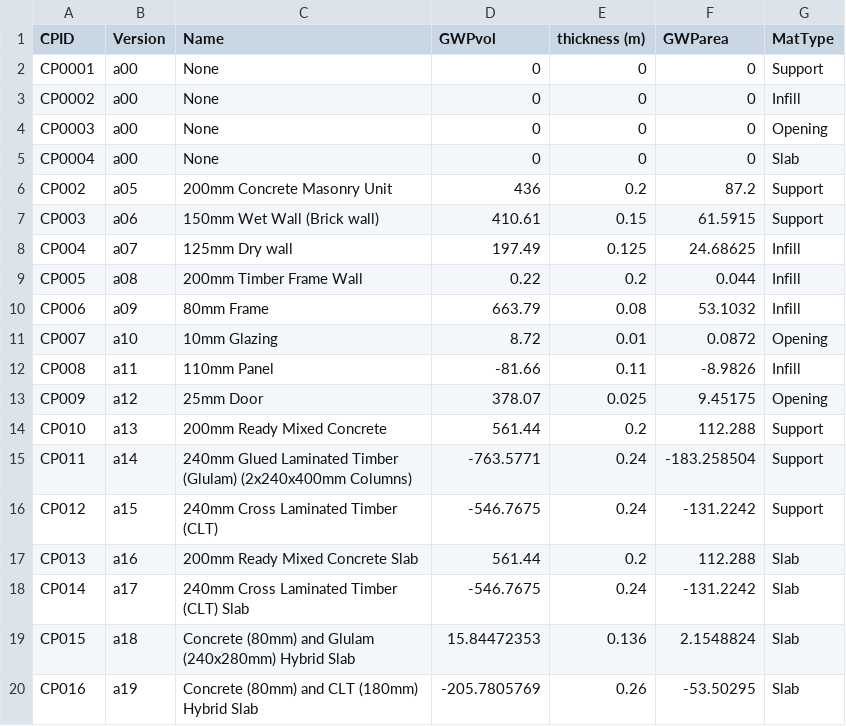
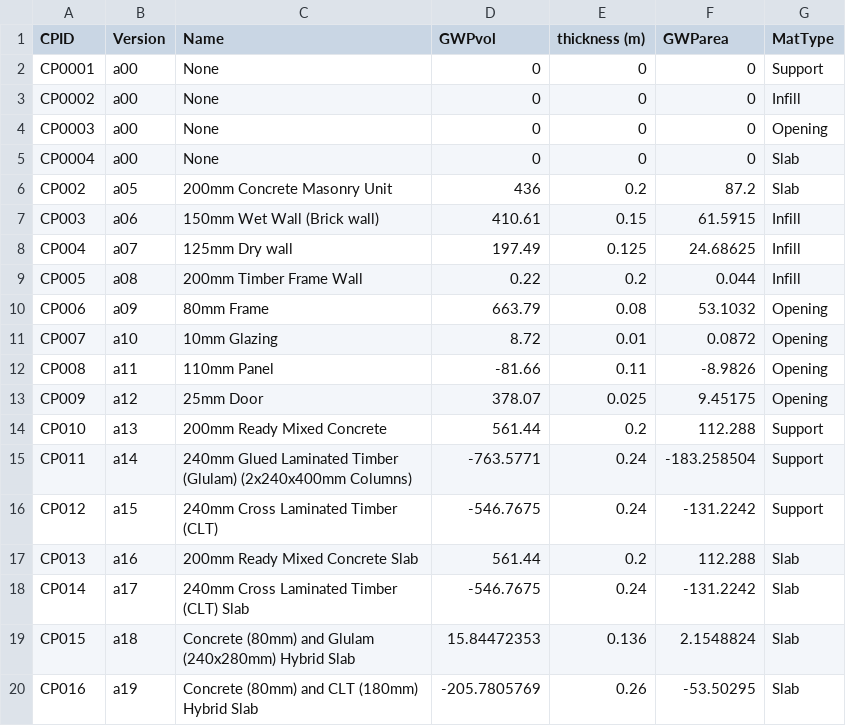
Before and after one commit to dragonheat123/shoebox_tool, a CSV file: LCA/testcase_db2.csv, drawn as a sheet.

```diff
--- a/LCA/testcase_db2.csv
+++ b/LCA/testcase_db2.csv
@@ -5,9 +5,9 @@ CP0003,a00,None,0,0,0,Opening
 CP0004,a00,None,0,0,0,Slab
-CP002,a05,200mm Concrete Masonry Unit ,436,0.2,87.2,Support
-CP003,a06,150mm Wet Wall (Brick wall),410.61,0.15,61.5915,Support
+CP002,a05,200mm Concrete Masonry Unit ,436,0.2,87.2,Slab
+CP003,a06,150mm Wet Wall (Brick wall),410.61,0.15,61.5915,Infill
 CP004,a07,125mm Dry wall,197.49,0.125,24.68625,Infill
 CP005,a08,200mm Timber Frame Wall,0.22,0.2,0.044,Infill
-CP006,a09,80mm Frame,663.79,0.08,53.1032,Infill
+CP006,a09,80mm Frame,663.79,0.08,53.1032,Opening
 CP007,a10,10mm Glazing,8.72,0.01,0.0872,Opening
-CP008,a11,110mm Panel,-81.66,0.11,-8.9826,Infill
+CP008,a11,110mm Panel,-81.66,0.11,-8.9826,Opening
 CP009,a12,25mm Door,378.07,0.025,9.45175,Opening
```
Also changed, not shown: 1 other file.
